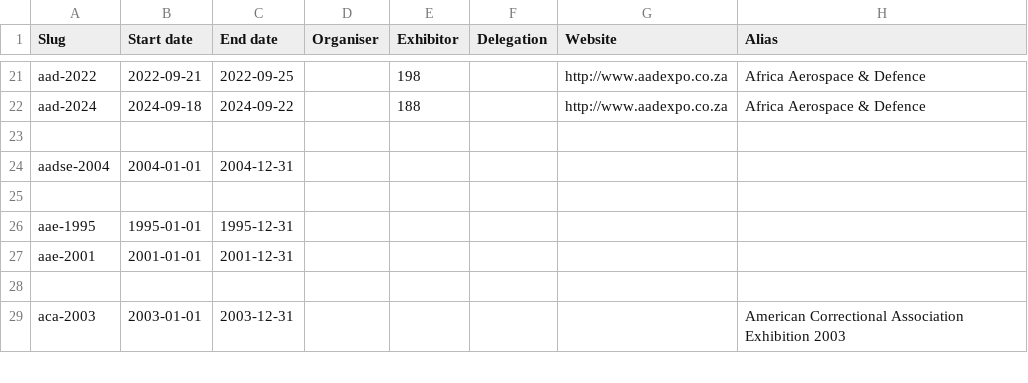
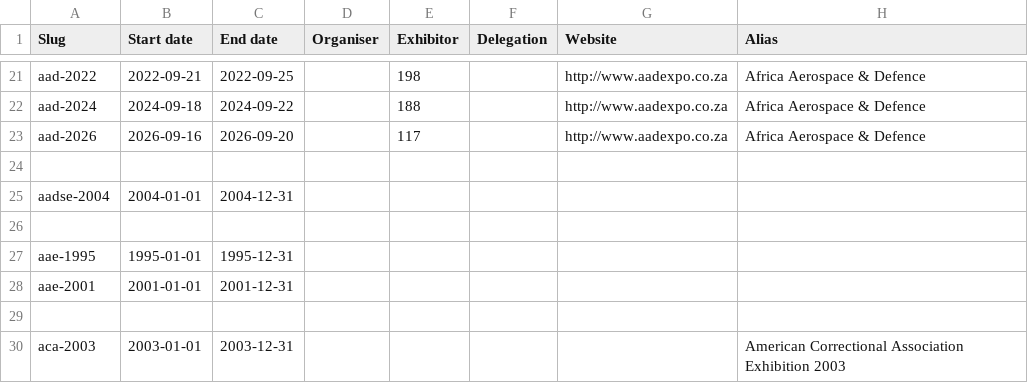
Before and after one commit to caatdata/arms-and-security-fair-exhibitors, a CSV file: summary.csv, drawn as a sheet; only a part is shown, gaps mark what is left out.

Commit message:
Add AAD 2026 with exhibitor list.

```diff
--- a/summary.csv
+++ b/summary.csv
@@ -22,2 +22,3 @@ aad-2022,2022-09-21,2022-09-25,,198,,http://www.aadexpo.co.za,Africa Aerospace &
 aad-2024,2024-09-18,2024-09-22,,188,,http://www.aadexpo.co.za,Africa Aerospace & Defence
+aad-2026,2026-09-16,2026-09-20,,117,,http://www.aadexpo.co.za,Africa Aerospace & Defence
 ,,,,,,,
```
Also changed, not shown: 2 other files.
